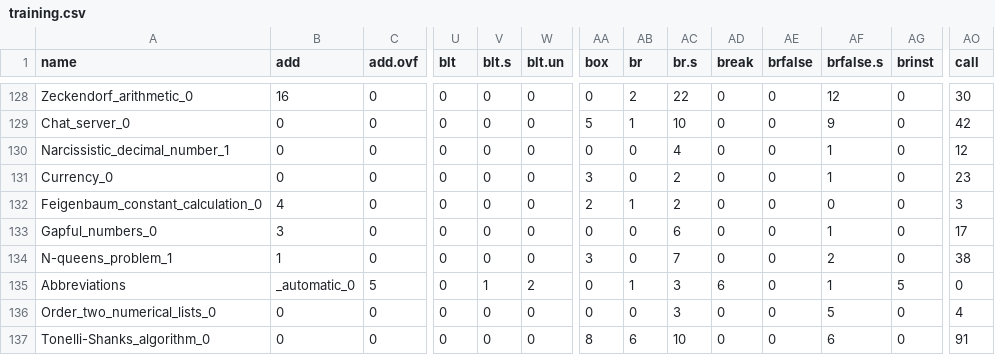
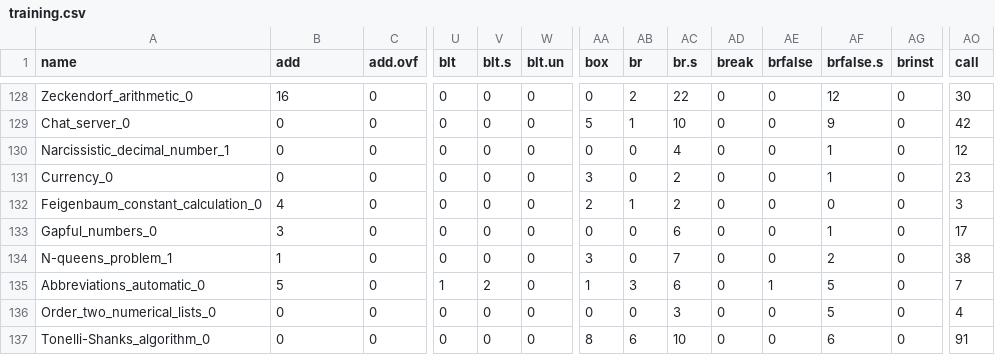
Before and after one commit to Caspersn2/EnergyIDE, a CSV file: MLApproach/training.csv, drawn as a sheet; only a part is shown, gaps mark what is left out; the diff covers the shown part only; the diff names each change by its address in the sheet, - before the commit and + after, or states it on an @@ line.

```diff
--- a/MLApproach/training.csv
+++ b/MLApproach/training.csv
-A135 (name): Abbreviations
+A135 (name): Abbreviations_automatic_0
-B135 (add): _automatic_0
+B135 (add): 5
-C135 (add.ovf): 5
+C135 (add.ovf): 0
-U135 (blt): 0
+U135 (blt): 1
-V135 (blt.s): 1
+V135 (blt.s): 2
-W135 (blt.un): 2
+W135 (blt.un): 0
-AA135 (box): 0
+AA135 (box): 1
-AB135 (br): 1
+AB135 (br): 3
-AC135 (br.s): 3
+AC135 (br.s): 6
-AD135 (break): 6
+AD135 (break): 0
-AE135 (brfalse): 0
+AE135 (brfalse): 1
-AF135 (brfalse.s): 1
+AF135 (brfalse.s): 5
-AG135 (brinst): 5
+AG135 (brinst): 0
-AO135 (call): 0
+AO135 (call): 7
```
Also changed, not shown: 41 edited cells elsewhere in this file, 1 other file.
